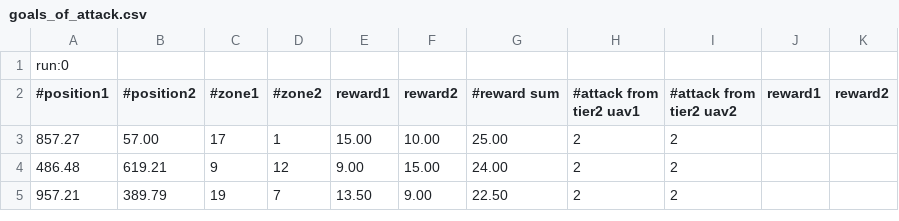
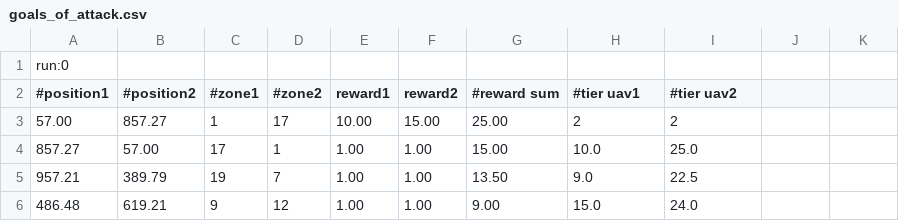
Before and after one commit to vatrasar/masterthessis2, a CSV file: results/goals_of_attack.csv, drawn as a sheet.

Commit message:
update goals of attack headers

```diff
--- a/results/goals_of_attack.csv
+++ b/results/goals_of_attack.csv
@@ -1,5 +1,6 @@
 run:0
-#position1, #position2, #zone1, #zone2,reward1,reward2, #reward sum, #attack from tier2 uav1, #attack from tier2 uav2, reward1, reward2
-857.27, 57.00, 17, 1,15.00,10.00, 25.00, 2, 2
-486.48, 619.21, 9, 12,9.00,15.00, 24.00, 2, 2
-957.21, 389.79, 19, 7,13.50,9.00, 22.50, 2, 2
+#position1, #position2, #zone1, #zone2,reward1,reward2, #reward sum, #tier uav1, #tier uav2
+57.00, 857.27, 1, 17,10.00,15.00, 25.00, 2, 2
+857.27, 57.00, 17, 1,1.00,1.00, 15.00, 10.0, 25.0
+957.21, 389.79, 19, 7,1.00,1.00, 13.50, 9.0, 22.5
+486.48, 619.21, 9, 12,1.00,1.00, 9.00, 15.0, 24.0
```
Also changed, not shown: 9 other files.
